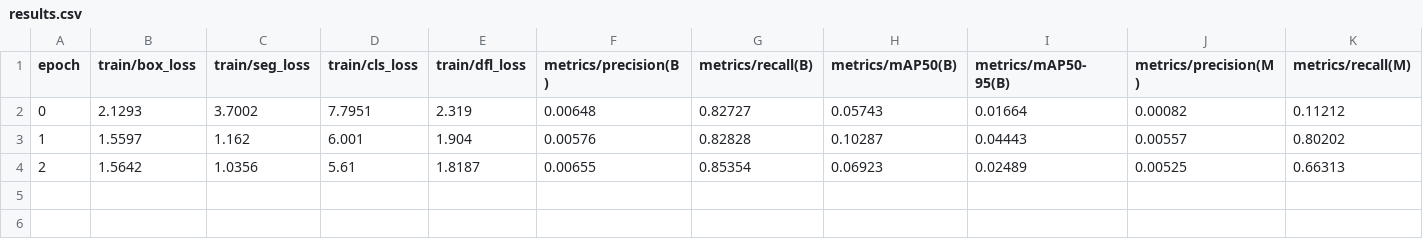
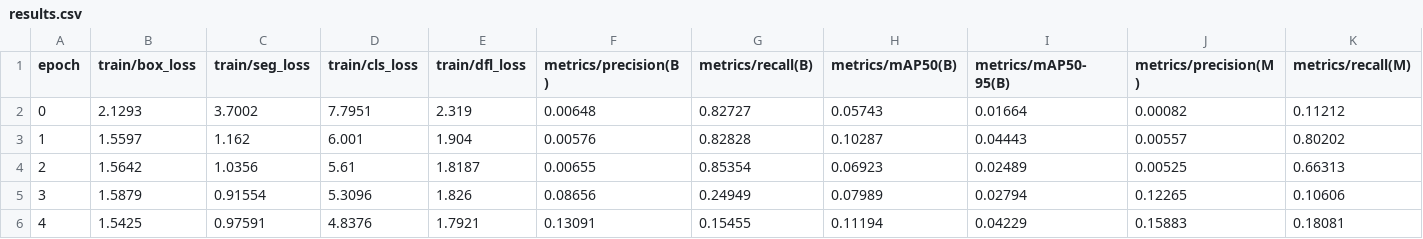
Before and after one commit to MartinMarzi/phytoplankton-cv4ecology, a CSV file: pp_segmentation/pp_segment/resol=1920_epochs=70/results.csv, drawn as a sheet; only a part is shown; rows hold the shown columns only; the diff names each change by its address in the sheet, - before the commit and + after, or states it on an @@ line.

```diff
--- a/pp_segmentation/pp_segment/resol=1920_epochs=70/results.csv
+++ b/pp_segmentation/pp_segment/resol=1920_epochs=70/results.csv
+row 5: 3 | 1.5879 | 0.91554 | 5.3096 | 1.826 | 0.08656 | 0.24949 | 0.07989 | 0.02794 | 0.12265 | 0.10606
+row 6: 4 | 1.5425 | 0.97591 | 4.8376 | 1.7921 | 0.13091 | 0.15455 | 0.11194 | 0.04229 | 0.15883 | 0.18081
```
Also changed, not shown: 6 other files.
